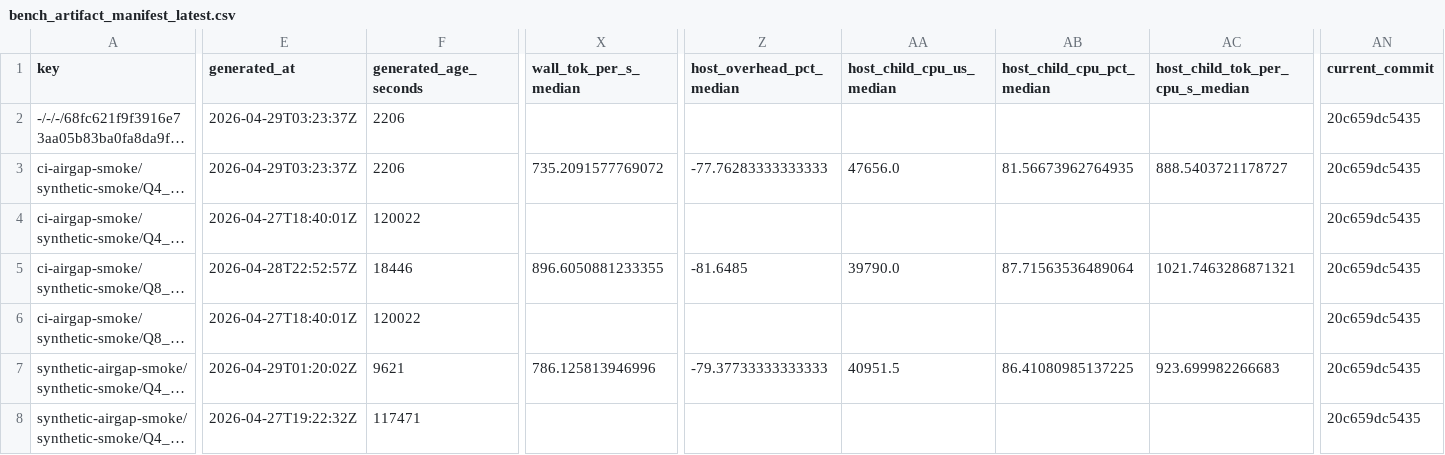
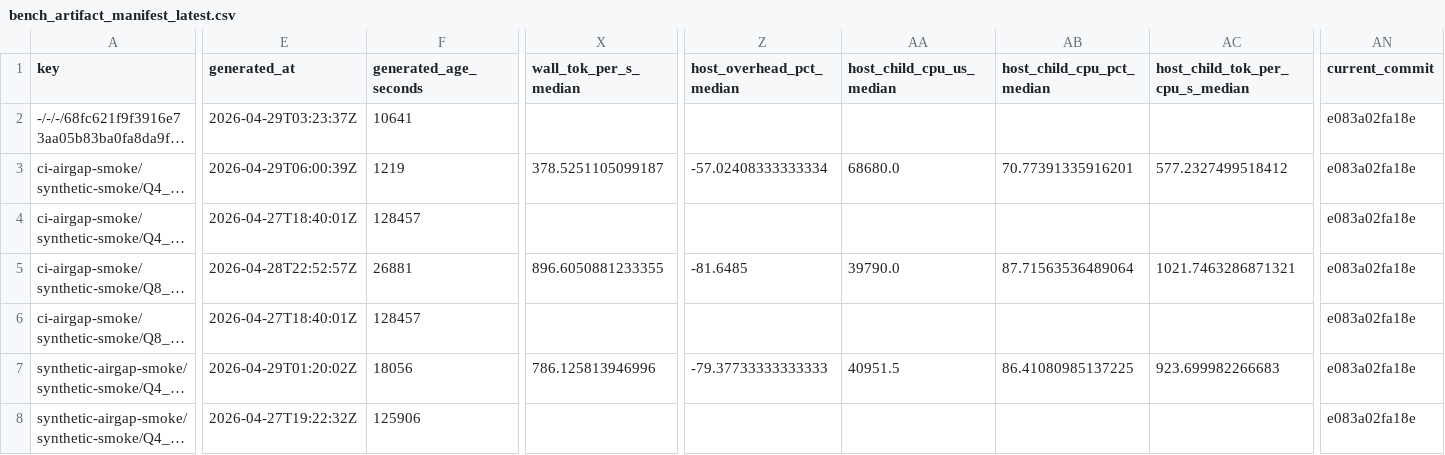
Before and after one commit to daniel-mf-92/holyc-inference, a CSV file: bench/results/bench_artifact_manifest_latest.csv, drawn as a sheet; only a part is shown, gaps mark what is left out; long unchanged cells end in …; the diff covers the shown part only; the diff names each change by its address in the sheet, - before the commit and + after, or states it on an @@ line.

```diff
--- a/bench/results/bench_artifact_manifest_latest.csv
+++ b/bench/results/bench_artifact_manifest_latest.csv
-F2 (generated_age_seconds): 2206
+F2 (generated_age_seconds): 10641
-AN2:AN8 (current_commit): 20c659dc5435
+AN2:AN8 (current_commit): e083a02fa18e
-E3 (generated_at): 2026-04-29T03:23:37Z
+E3 (generated_at): 2026-04-29T06:00:39Z
-F3 (generated_age_seconds): 2206
+F3 (generated_age_seconds): 1219
-X3 (wall_tok_per_s_median): 735.2091577769072
+X3 (wall_tok_per_s_median): 378.5251105099187
-Z3 (host_overhead_pct_median): -77.76283333333333
+Z3 (host_overhead_pct_median): -57.02408333333334
-AA3 (host_child_cpu_us_median): 47656.0
+AA3 (host_child_cpu_us_median): 68680.0
-AB3 (host_child_cpu_pct_median): 81.56673962764935
+AB3 (host_child_cpu_pct_median): 70.77391335916201
-AC3 (host_child_tok_per_cpu_s_median): 888.5403721178727
+AC3 (host_child_tok_per_cpu_s_median): 577.2327499518412
-F4 (generated_age_seconds): 120022
+F4 (generated_age_seconds): 128457
-F5 (generated_age_seconds): 18446
+F5 (generated_age_seconds): 26881
-F6 (generated_age_seconds): 120022
+F6 (generated_age_seconds): 128457
-F7 (generated_age_seconds): 9621
+F7 (generated_age_seconds): 18056
-F8 (generated_age_seconds): 117471
+F8 (generated_age_seconds): 125906
```
Also changed, not shown: 5 edited cells elsewhere in this file, bench/results/bench_artifact_manifest_history_latest.csv, 8 other files.
